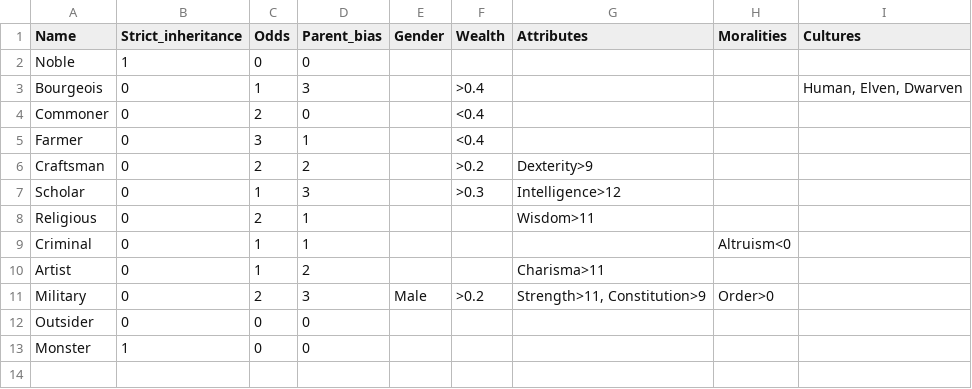
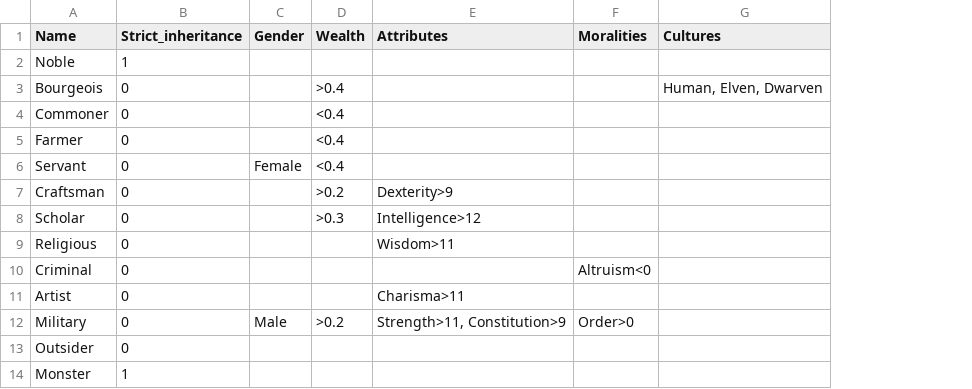
Before and after one commit to LordAle/ModularWorld, a CSV file: catalogs/social_groups.csv, drawn as a sheet; removed rows and columns are numbered as before the commit, all else as after; the diff names each change by its address in the sheet, - before the commit and + after, or states it on an @@ line.

```diff
--- a/catalogs/social_groups.csv
+++ b/catalogs/social_groups.csv
-column C (Odds), rows 2-13: 0 | 1 | 2 | 3 | 2 | 1 | 2 | 1 | 1 | 2 | 0 | 0
-column D (Parent_bias), rows 2-13: 0 | 3 | 0 | 1 | 2 | 3 | 1 | 1 | 2 | 3 | 0 | 0
+row 6: Servant | 0 | Female | <0.4
```
Also changed, not shown: catalogs/building_kinds.csv, catalogs/cultures.csv, 17 other files.
